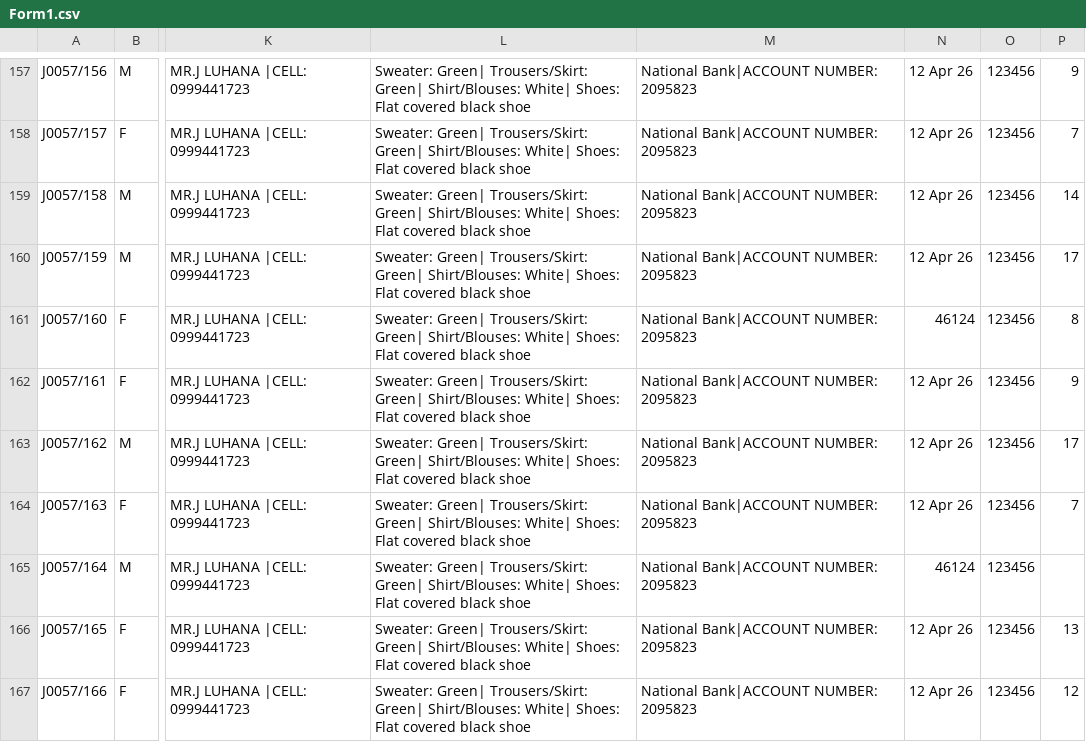
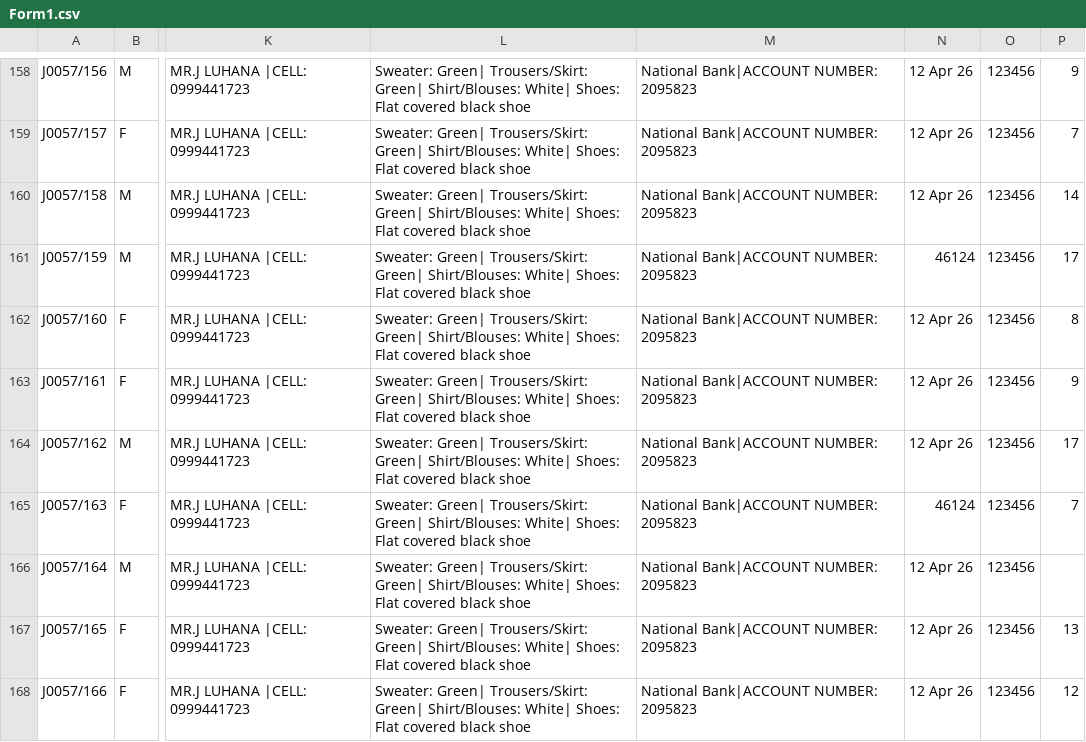
Before and after one commit to BRANCO-TECH/MchinjiWebsite, a CSV file: Form1.csv, drawn as a sheet; only a part is shown, gaps mark what is left out; addresses are those after the commit; the diff covers the shown part only; the diff names each change by its address in the sheet, - before the commit and + after, or states it on an @@ line.

```diff
--- a/Form1.csv
+++ b/Form1.csv
-N161: 12 Apr 26
+N161: 46124
-N162: 46124
+N162: 12 Apr 26
-N165: 12 Apr 26
+N165: 46124
-N166: 46124
+N166: 12 Apr 26
```
Also changed, not shown: 10 added rows and 49 edited cells elsewhere in this file, form1.csv.
